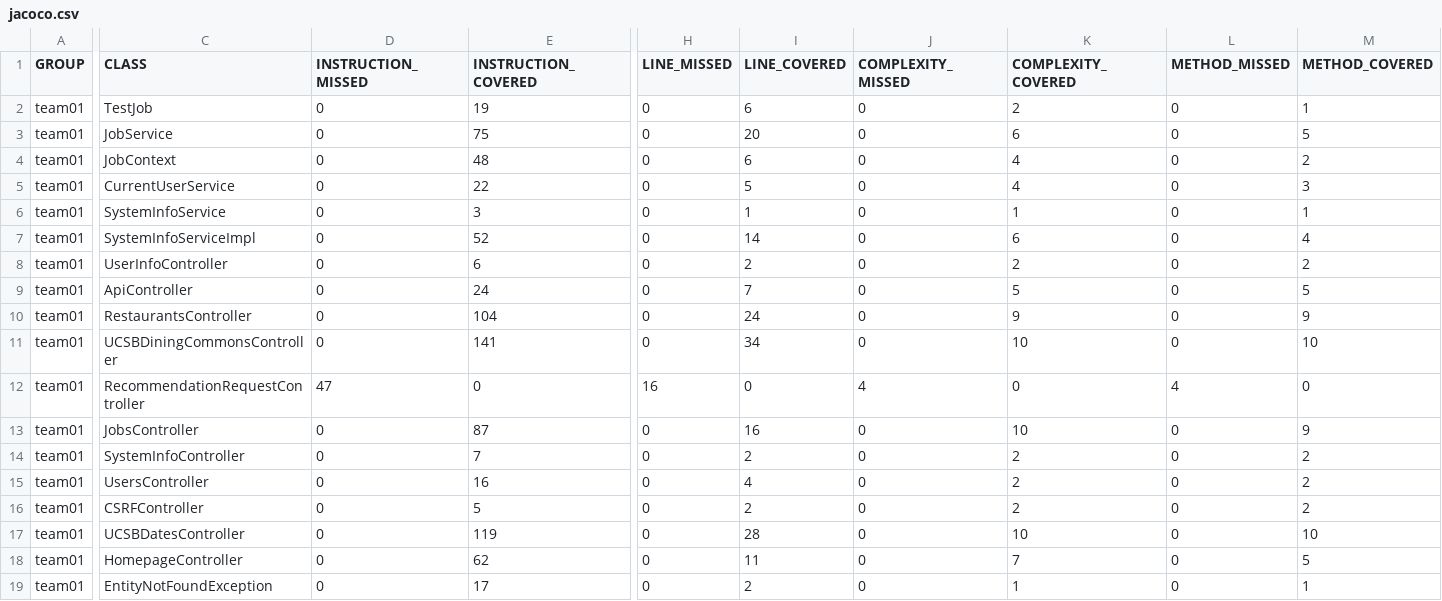
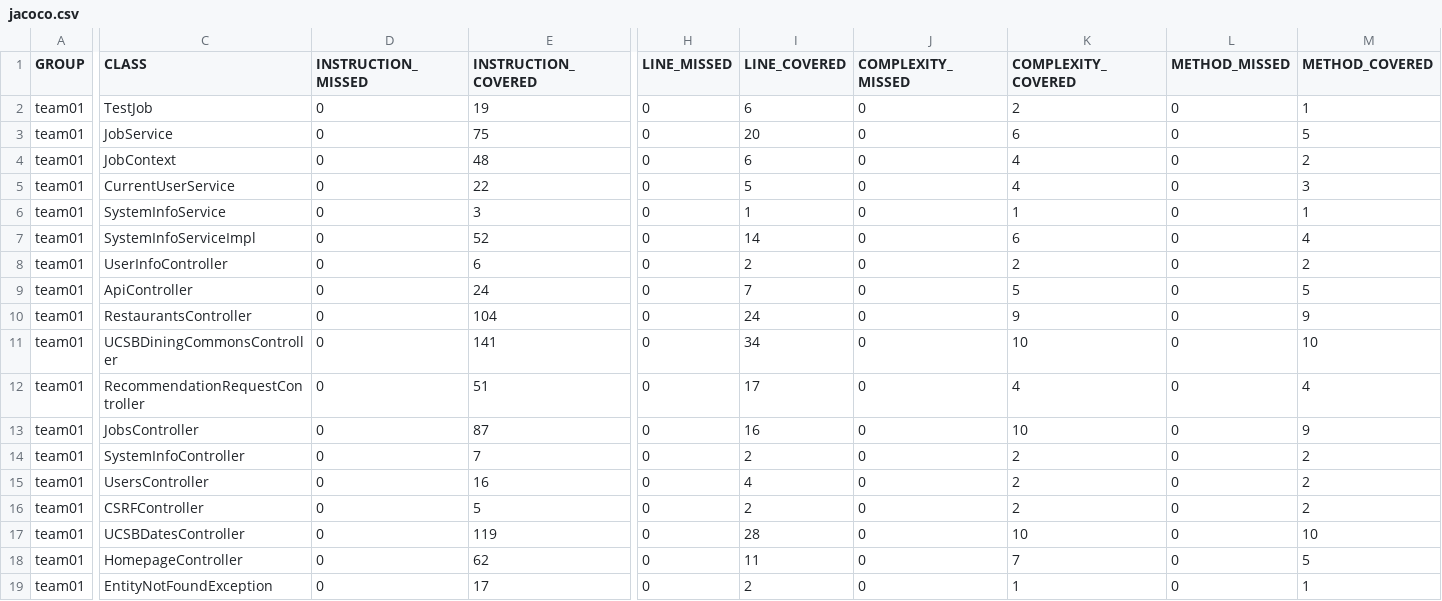
Before and after one commit to ucsb-cs156-f25/team01-f25-02, a CSV file: prs/56/jacoco/jacoco.csv, drawn as a sheet; only a part is shown, gaps mark what is left out; the diff names each change by its address in the sheet, - before the commit and + after, or states it on an @@ line.

```diff
--- a/prs/56/jacoco/jacoco.csv
+++ b/prs/56/jacoco/jacoco.csv
-D12 (INSTRUCTION_MISSED): 47
+D12 (INSTRUCTION_MISSED): 0
-E12 (INSTRUCTION_COVERED): 0
+E12 (INSTRUCTION_COVERED): 51
-H12 (LINE_MISSED): 16
+H12 (LINE_MISSED): 0
-I12 (LINE_COVERED): 0
+I12 (LINE_COVERED): 17
-J12 (COMPLEXITY_MISSED): 4
+J12 (COMPLEXITY_MISSED): 0
-K12 (COMPLEXITY_COVERED): 0
+K12 (COMPLEXITY_COVERED): 4
-L12 (METHOD_MISSED): 4
+L12 (METHOD_MISSED): 0
-M12 (METHOD_COVERED): 0
+M12 (METHOD_COVERED): 4
```
Also changed, not shown: 7 other files.
